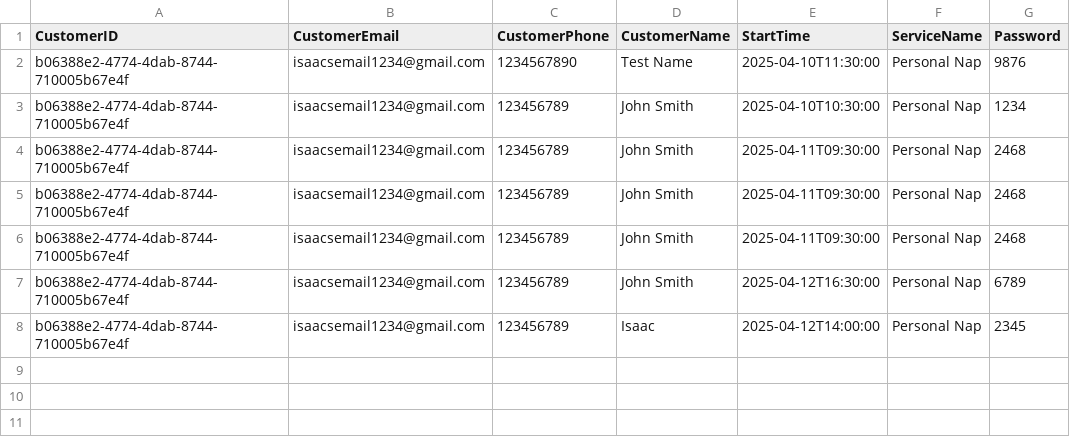
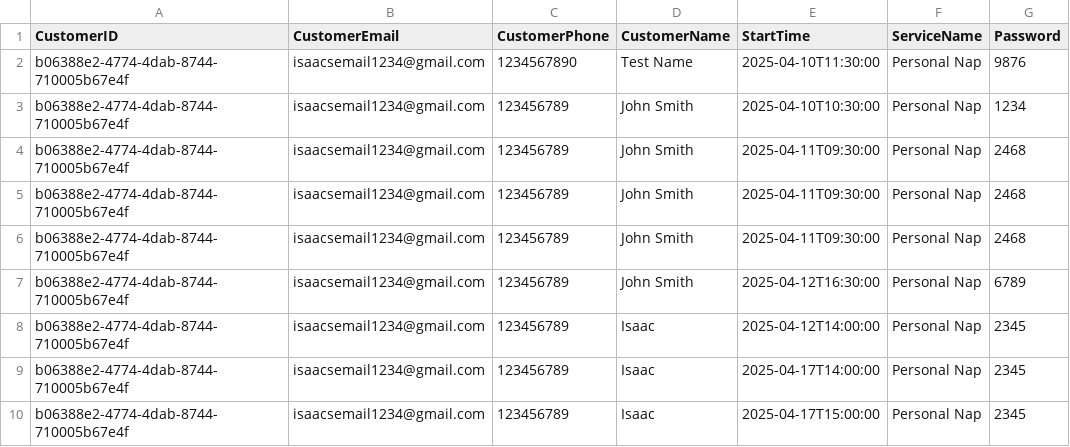
Before and after one commit to isaac-einstein36/final_project, a CSV file: MasterBookings.csv, drawn as a sheet.

```diff
--- a/MasterBookings.csv
+++ b/MasterBookings.csv
@@ -8 +8,3 @@ b06388e2-4774-4dab-8744-710005b67e4f,isaacsemail1234@gmail.com,123456789,John Sm
 b06388e2-4774-4dab-8744-710005b67e4f,isaacsemail1234@gmail.com,123456789,Isaac,2025-04-12T14:00:00,Personal Nap,2345
+b06388e2-4774-4dab-8744-710005b67e4f,isaacsemail1234@gmail.com,123456789,Isaac,2025-04-17T14:00:00,Personal Nap,2345
+b06388e2-4774-4dab-8744-710005b67e4f,isaacsemail1234@gmail.com,123456789,Isaac,2025-04-17T15:00:00,Personal Nap,2345
```
Also changed, not shown: 2 other files.
